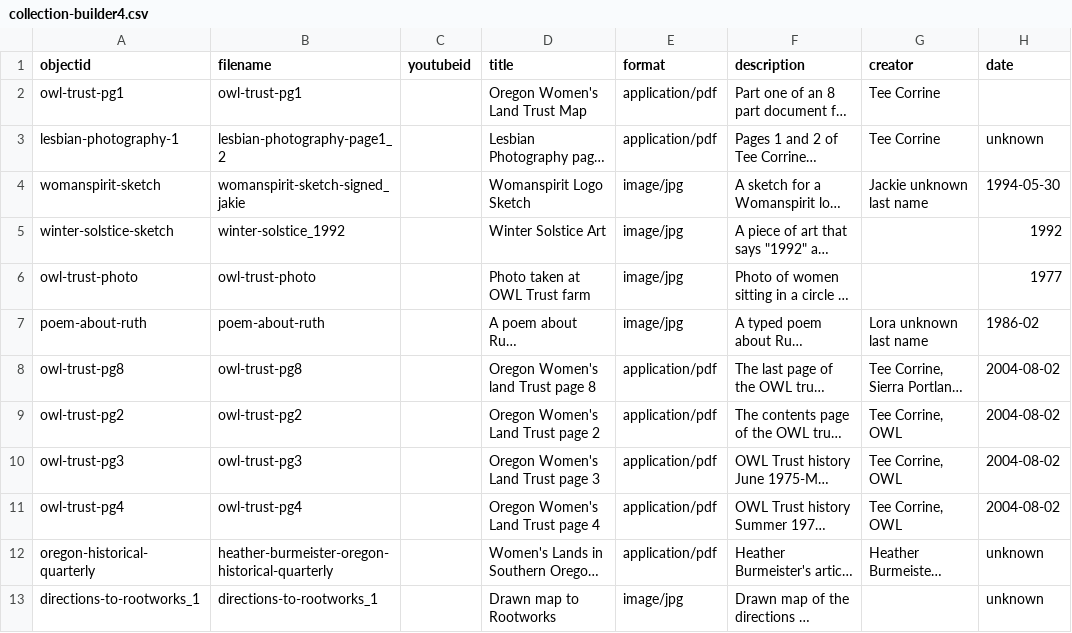
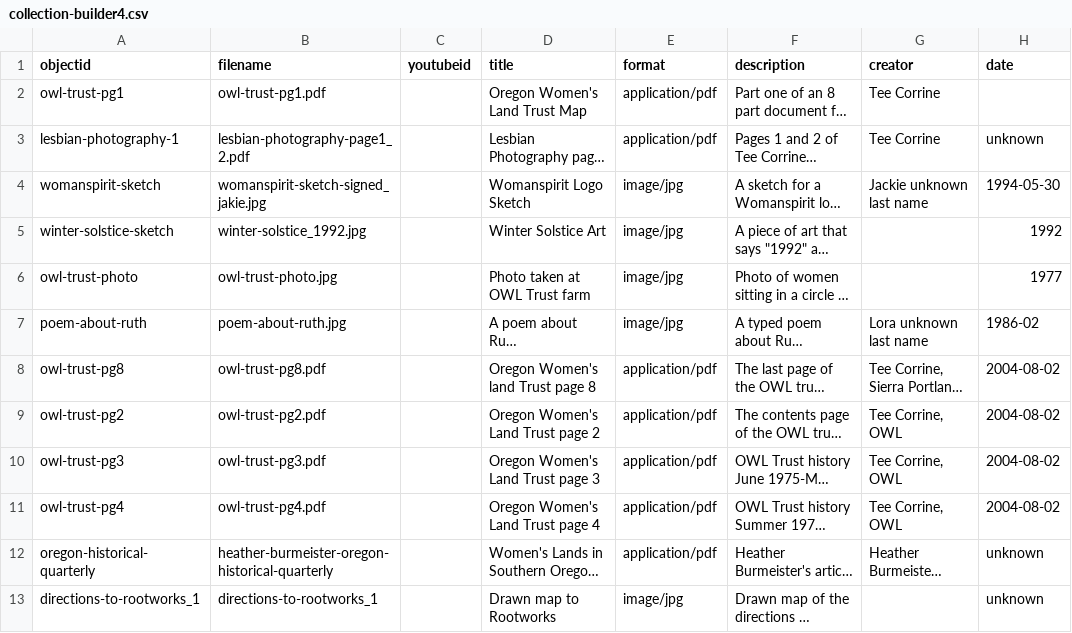
Before and after one commit to lsmith13/Southern-Oregon-Lesbian-Lands, a CSV file: _data/collection-builder4.csv, drawn as a sheet; only a part is shown; long unchanged cells end in …; the diff names each change by its address in the sheet, - before the commit and + after, or states it on an @@ line.

Commit message:
test update filenames

```diff
--- a/_data/collection-builder4.csv
+++ b/_data/collection-builder4.csv
-B2 (filename): owl-trust-pg1
+B2 (filename): owl-trust-pg1.pdf
-B3 (filename): lesbian-photography-page1_2
+B3 (filename): lesbian-photography-page1_2.pdf
-B4 (filename): womanspirit-sketch-signed_jakie
+B4 (filename): womanspirit-sketch-signed_jakie.jpg
-B5 (filename): winter-solstice_1992
+B5 (filename): winter-solstice_1992.jpg
-B6 (filename): owl-trust-photo
+B6 (filename): owl-trust-photo.jpg
-B7 (filename): poem-about-ruth
+B7 (filename): poem-about-ruth.jpg
-B8 (filename): owl-trust-pg8
+B8 (filename): owl-trust-pg8.pdf
-B9 (filename): owl-trust-pg2
+B9 (filename): owl-trust-pg2.pdf
-B10 (filename): owl-trust-pg3
+B10 (filename): owl-trust-pg3.pdf
-B11 (filename): owl-trust-pg4
+B11 (filename): owl-trust-pg4.pdf
```
